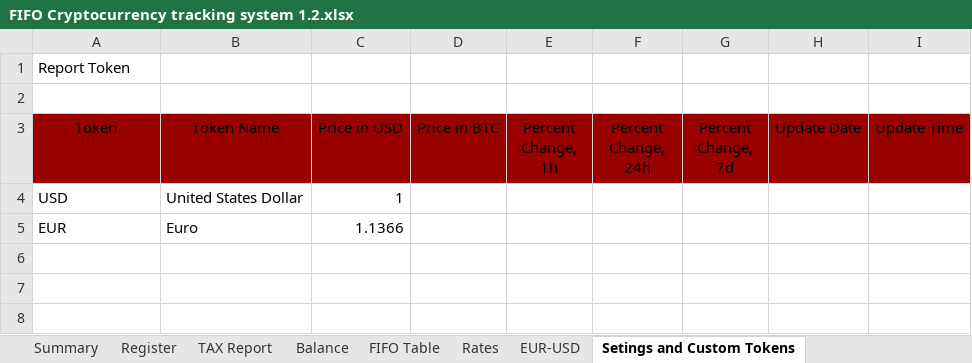
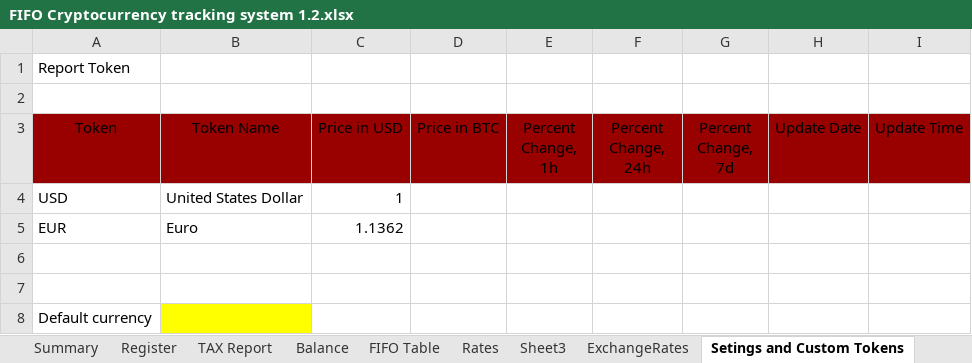
Before and after one commit to SergeiMerson/FIFO, an Excel workbook: FIFO Cryptocurrency tracking system 1.2.xlsx, sheet Setings and Custom Tokens, drawn as a sheet; values as stored, in another font and other column widths than the file's, no borders; table styles not drawn; the diff names each change by its address in the sheet, - before the commit and + after, or states it on an @@ line.

Commit message:
Added exchange rate query

```diff
--- a/FIFO Cryptocurrency tracking system 1.2.xlsx (sheet Setings and Custom Tokens)
+++ b/FIFO Cryptocurrency tracking system 1.2.xlsx (sheet Setings and Custom Tokens)
-sheet tab: EUR-USD
+sheet tab: Sheet3
+sheet tab: ExchangeRates
-C5 (Price in USD): 1.1366
+C5 (Price in USD): 1.1362
+row 6: (empty)
+row 7: (empty)
+row 8: Default currency
```
Also changed, not shown: sheet Rates, sheet Balance, sheet Summary, hidden cells, charts or pictures.
